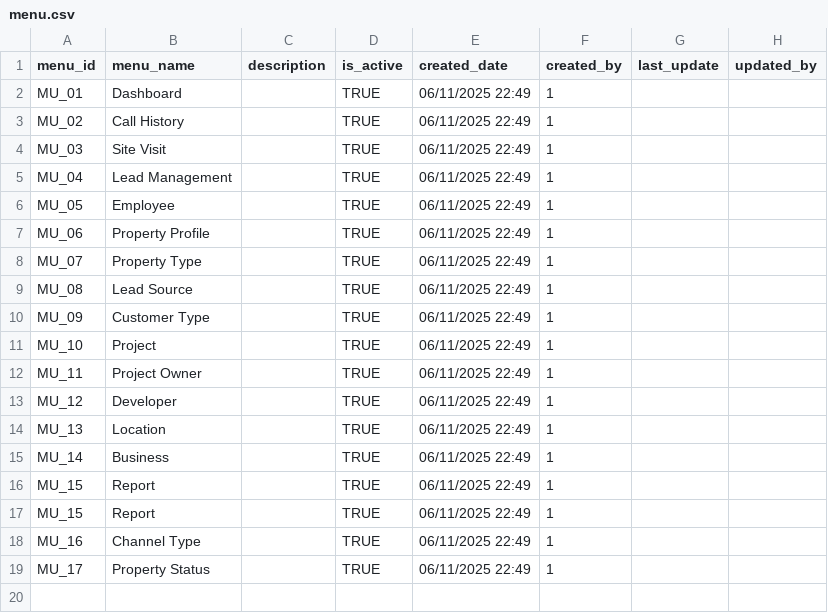
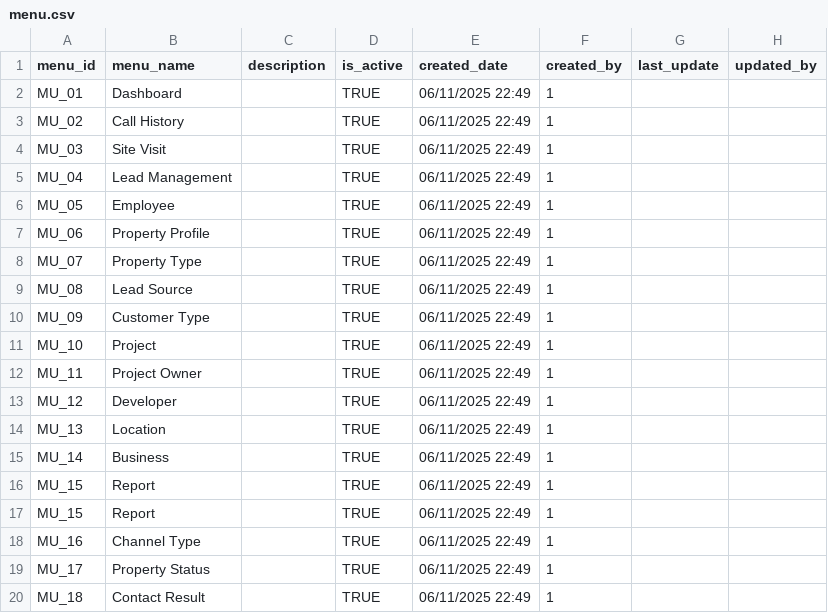
Before and after one commit to vatanaksambath/call_tracker_api, a CSV file: menu.csv, drawn as a sheet; the diff names each change by its address in the sheet, - before the commit and + after, or states it on an @@ line.

Commit message:
add contact result endpoint

```diff
--- a/menu.csv
+++ b/menu.csv
+row 20: MU_18 | Contact Result |  | TRUE | 06/11/2025 22:49 | 1
```
Also changed, not shown: 7 other files.
